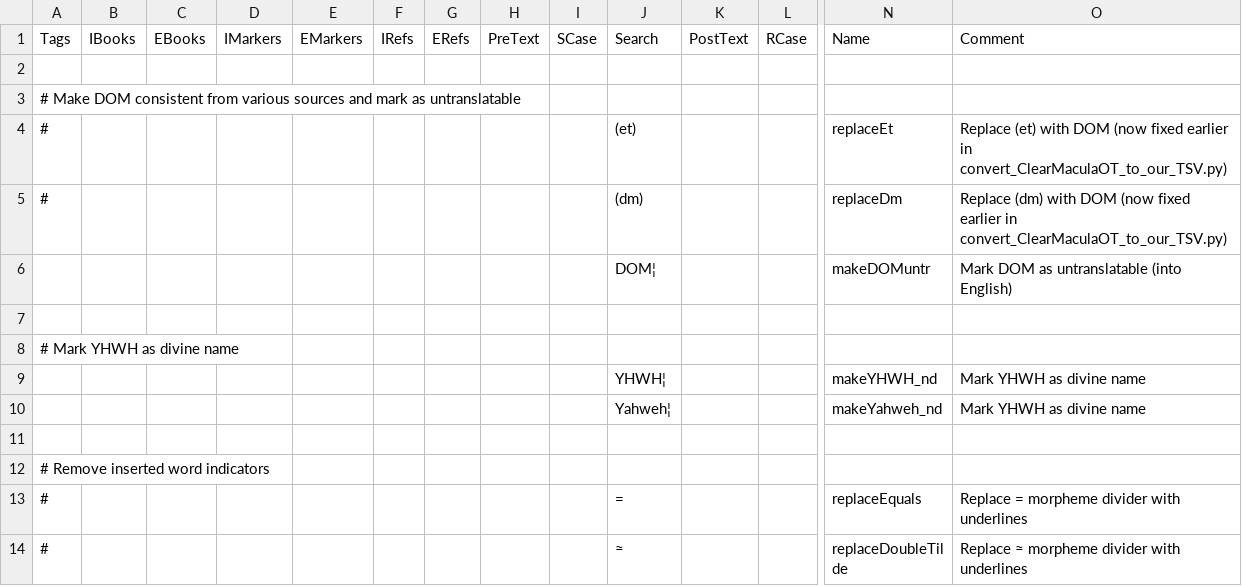
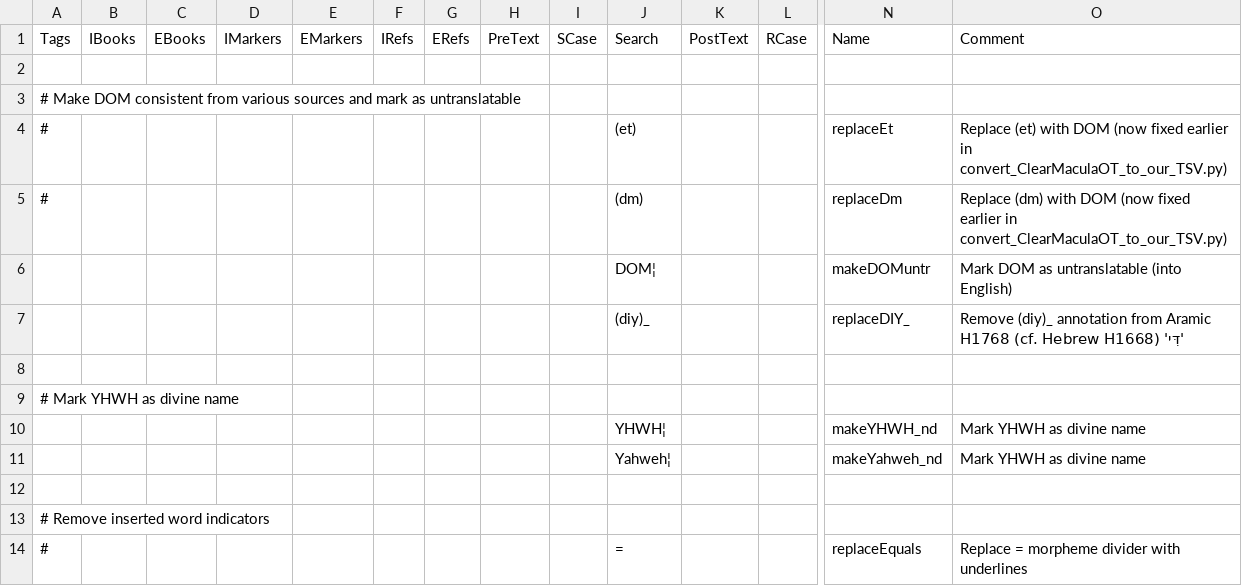
Before and after one commit to Freely-Given-org/OpenEnglishTranslation--OET, a TSV file: scripts/ScriptedOTUpdates/finalCleanup.commandTable.tsv, drawn as a sheet; only a part is shown, gaps mark what is left out; the shorter side is filled out with more unchanged rows; rows hold the shown columns only; the diff names each change by its address in the sheet, - before the commit and + after, or states it on an @@ line.

```diff
--- a/scripts/ScriptedOTUpdates/finalCleanup.commandTable.tsv
+++ b/scripts/ScriptedOTUpdates/finalCleanup.commandTable.tsv
+row 7:  |  |  |  |  |  |  |  |  | (diy)_ |  |  | replaceDIY_ | Remove (diy)_ annotation from Aramic 'דִּי' H1768 (cf. Hebrew H1668)
```
Also changed, not shown: scripts/ScriptedOTUpdates/restoreNames.commandTable.tsv, translatedTexts/ReadersVersion/OET-RV_names_table.tsv, 43 other files.
